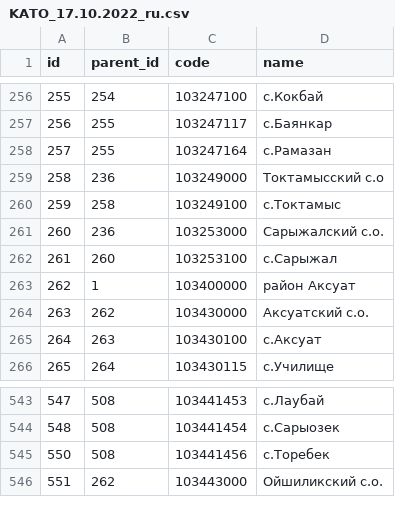
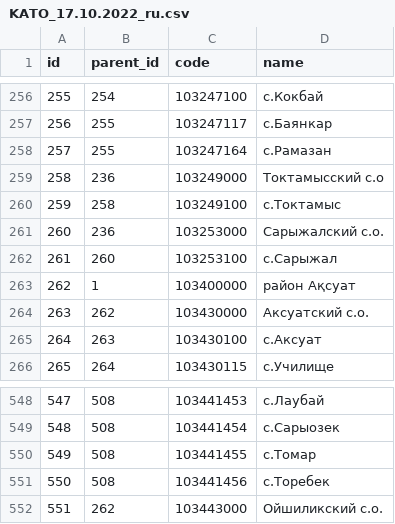
Before and after one commit to nikita-astakhnovich-idf/CsvParser, a CSV file: src/main/resources/KATO_17.10.2022_ru.csv, drawn as a sheet; only a part is shown, gaps mark what is left out; the diff covers the shown part only.

```diff
--- a/src/main/resources/KATO_17.10.2022_ru.csv
+++ b/src/main/resources/KATO_17.10.2022_ru.csv
@@ -262,3 +262,3 @@
 261;260;103253100;с.Сарыжал
-262;1;103400000;район Аксуат
+262;1;103400000;район Ақсуат
 263;262;103430000;Аксуатский с.о.
@@ -544,2 +549,3 @@
 548;508;103441454;с.Сарыозек
+549;508;103441455;с.Томар
 550;508;103441456;с.Торебек
```
Also changed, not shown: 5 added rows elsewhere in this file, 1 other file.
